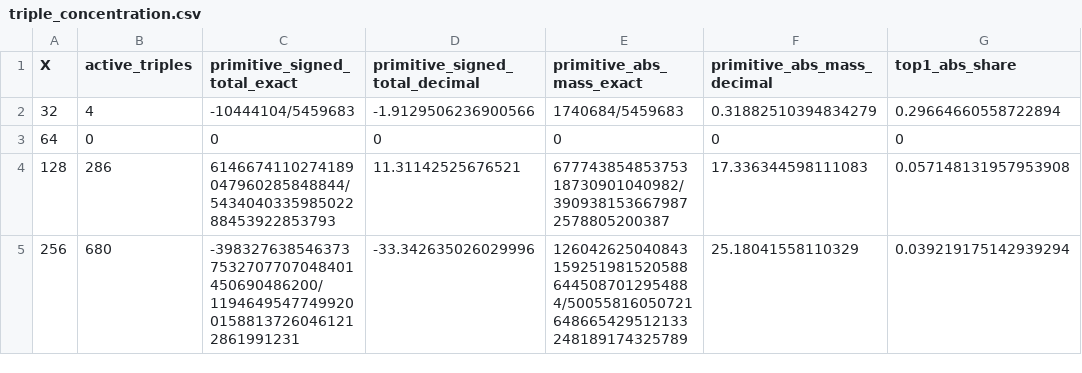
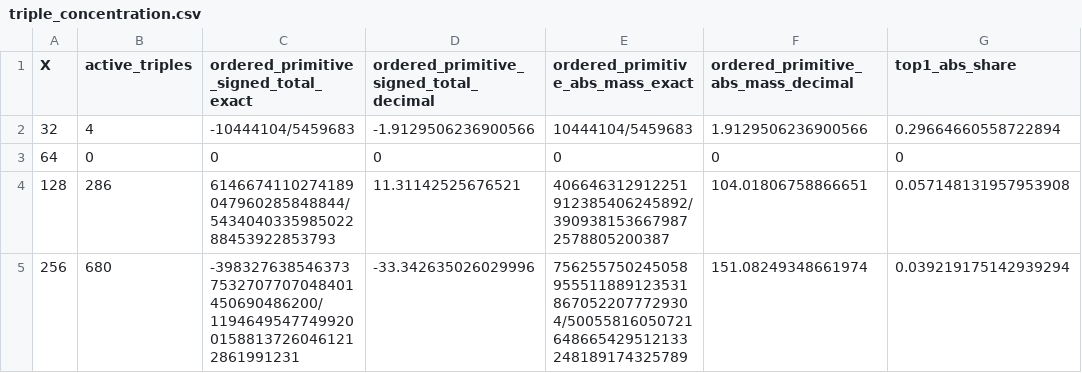
Before and after one commit to xiangyazi24/Ramanujan_Challenge, a CSV file: q7311-output/triple_concentration.csv, drawn as a sheet; only a part is shown; the diff names each change by its address in the sheet, - before the commit and + after, or states it on an @@ line.

```diff
--- a/q7311-output/triple_concentration.csv
+++ b/q7311-output/triple_concentration.csv
-C1: primitive_signed_total_exact
+C1: ordered_primitive_signed_total_exact
-D1: primitive_signed_total_decimal
+D1: ordered_primitive_signed_total_decimal
-E1: primitive_abs_mass_exact
+E1: ordered_primitive_abs_mass_exact
-F1: primitive_abs_mass_decimal
+F1: ordered_primitive_abs_mass_decimal
-E2 (ordered_primitive_abs_mass_exact): 1740684/5459683
+E2 (ordered_primitive_abs_mass_exact): 10444104/5459683
-F2: 0.31882510394834279
+F2: 1.9129506236900566
-E4 (ordered_primitive_abs_mass_exact): 67774385485375318730901040982/3909381536679872578805200387
+E4 (ordered_primitive_abs_mass_exact): 406646312912251912385406245892/3909381536679872578805200387
-F4: 17.336344598111083
+F4: 104.01806758866651
-E5 (ordered_primitive_abs_mass_exact): 1260426250408431592519815205886445087012954884/50055816050721648665429512133248189174325789
+E5 (ordered_primitive_abs_mass_exact): 7562557502450589555118891235318670522077729304/50055816050721648665429512133248189174325789
-F5: 25.18041558110329
+F5: 151.08249348661974
```
Also changed, not shown: q7311-output/random_comparison.csv, q7311-output/random_replicates.csv, 5 other files.
